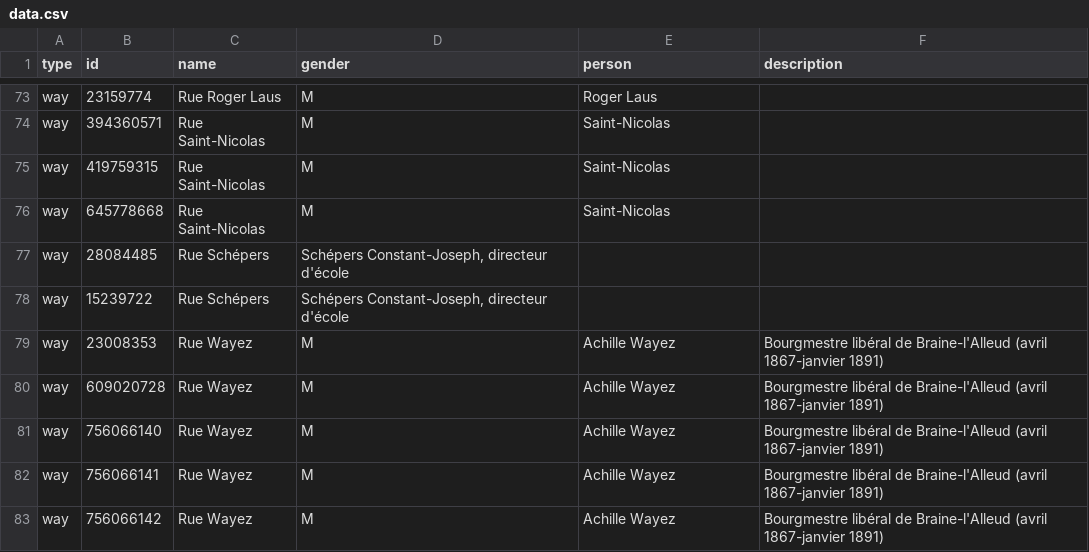
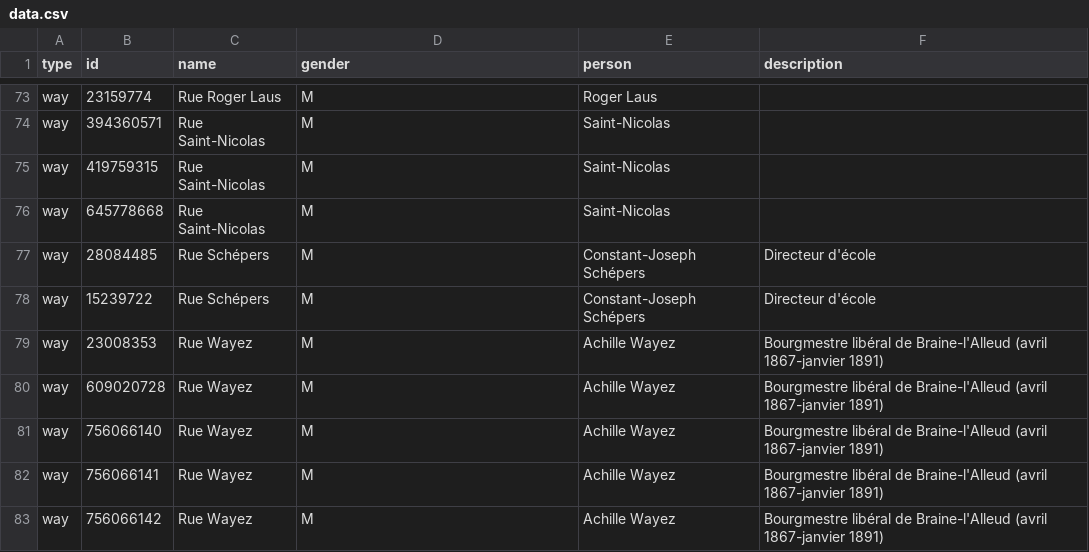
Before and after one commit to EqualStreetNames/equalstreetnames-braine-lalleud, a CSV file: data.csv, drawn as a sheet; only a part is shown, gaps mark what is left out.

Commit message:
fix data

```diff
--- a/data.csv
+++ b/data.csv
@@ -76,4 +76,4 @@ way,419759315,"Rue Saint-Nicolas",M,Saint-Nicolas,
 way,645778668,"Rue Saint-Nicolas",M,Saint-Nicolas,
-way,28084485,"Rue Schépers","Schépers Constant-Joseph, directeur d'école"
-way,15239722,"Rue Schépers","Schépers Constant-Joseph, directeur d'école"
+way,28084485,"Rue Schépers",M,"Constant-Joseph Schépers","Directeur d'école"
+way,15239722,"Rue Schépers",M,"Constant-Joseph Schépers","Directeur d'école"
 way,23008353,"Rue Wayez",M,"Achille Wayez","Bourgmestre libéral de Braine-l'Alleud (avril 1867-janvier 1891)"
```
